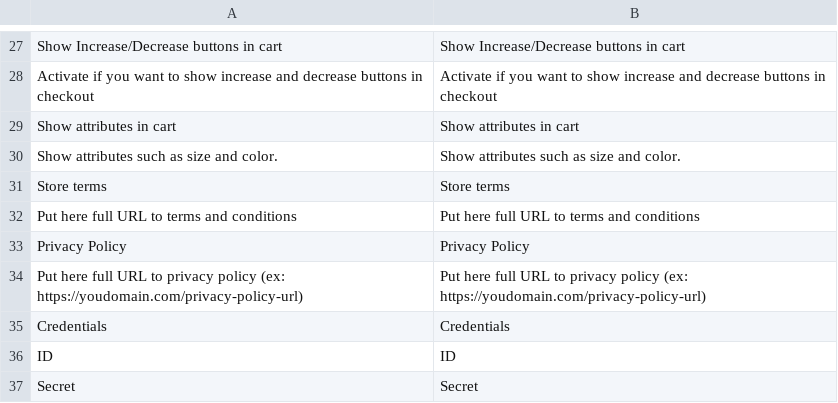
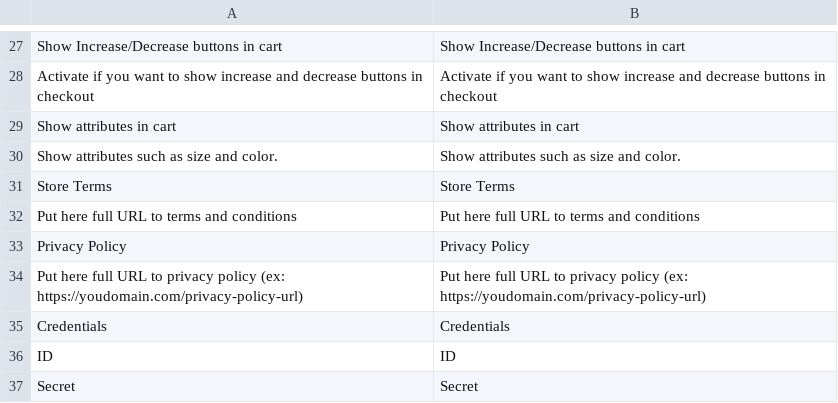
Before and after one commit to stefanliden/magento-2-billmate-checkout, a CSV file: BillmateCheckout/i18n/en_US.csv, drawn as a sheet; only a part is shown, gaps mark what is left out; the diff names each change by its address in the sheet, - before the commit and + after, or states it on an @@ line.

```diff
--- a/BillmateCheckout/i18n/en_US.csv
+++ b/BillmateCheckout/i18n/en_US.csv
-A31: Store terms
+A31: Store Terms
-B31: Store terms
+B31: Store Terms
```
Also changed, not shown: 1 other file.
